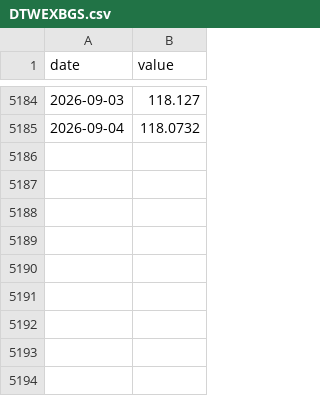
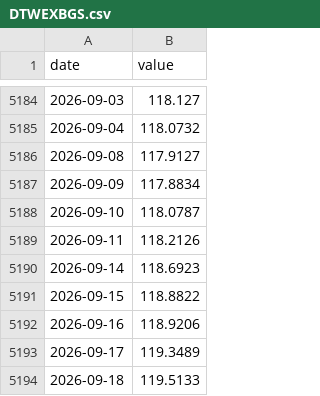
Before and after one commit to JunyiWu97/cross-asset-structure-monitor, a CSV file: data/macro/DTWEXBGS.csv, drawn as a sheet; only a part is shown, gaps mark what is left out; the diff names each change by its address in the sheet, - before the commit and + after, or states it on an @@ line.

Commit message:
Refresh market data through September 21

```diff
--- a/data/macro/DTWEXBGS.csv
+++ b/data/macro/DTWEXBGS.csv
+row 5186: 2026-09-08 | 117.9127
+row 5187: 2026-09-09 | 117.8834
+row 5188: 2026-09-10 | 118.0787
+row 5189: 2026-09-11 | 118.2126
+row 5190: 2026-09-14 | 118.6923
+row 5191: 2026-09-15 | 118.8822
+row 5192: 2026-09-16 | 118.9206
+row 5193: 2026-09-17 | 119.3489
+row 5194: 2026-09-18 | 119.5133
```
Also changed, not shown: data/macro/DGS10.csv, data/macro/DGS2.csv, 39 other files.
